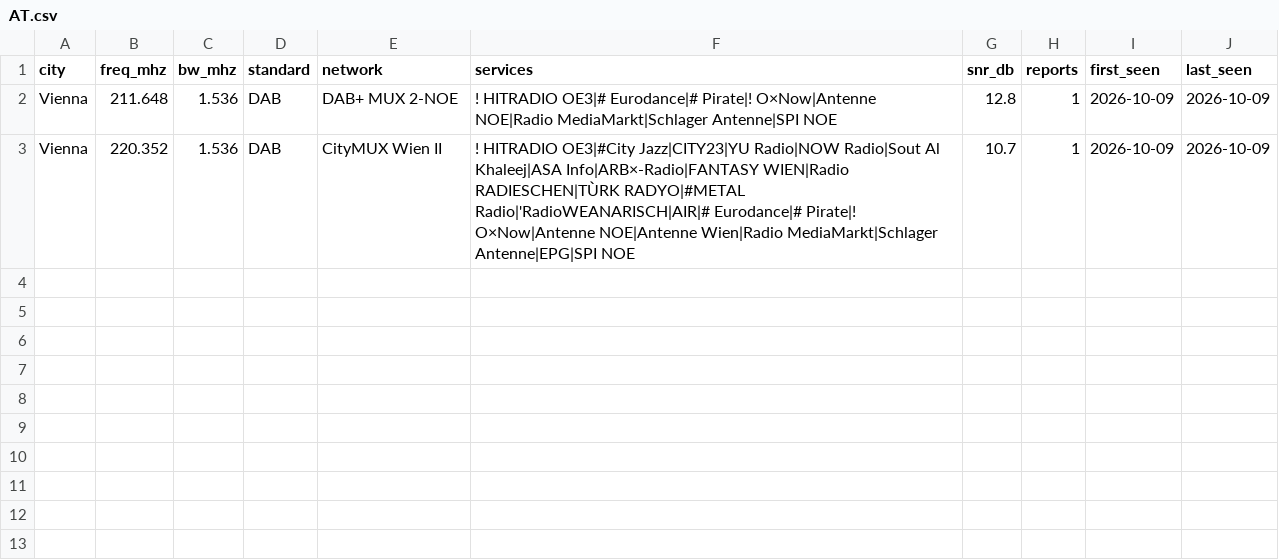
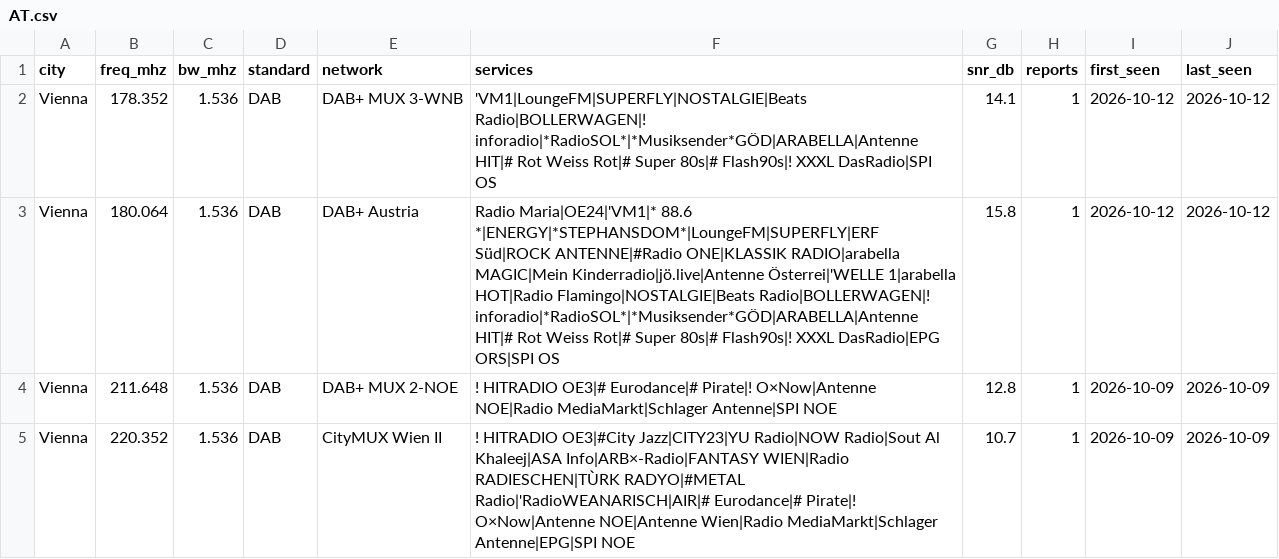
Before and after one commit to adswill/OnAir-channels, a CSV file: dab/AT.csv, drawn as a sheet.

```diff
--- a/dab/AT.csv
+++ b/dab/AT.csv
@@ -1,2 +1,4 @@
 city,freq_mhz,bw_mhz,standard,network,services,snr_db,reports,first_seen,last_seen
+Vienna,178.352,1.536,DAB,DAB+ MUX 3-WNB,'VM1|LoungeFM|SUPERFLY|NOSTALGIE|Beats Radio|BOLLERWAGEN|! inforadio|*RadioSOL*|*Musiksender*GÖD|ARABELLA|Antenne HIT|# Rot Weiss Rot|# Super 80s|# Flash90s|! XXXL DasRadio|SPI OS,14.1,1,2026-10-12,2026-10-12
+Vienna,180.064,1.536,DAB,DAB+ Austria,Radio Maria|OE24|'VM1|* 88.6 *|ENERGY|*STEPHANSDOM*|LoungeFM|SUPERFLY|ERF Süd|ROCK ANTENNE|#Radio ONE|KLASSIK RADIO|arabella MAGIC|Mein Kinderradio|jö.live|Antenne Österrei|'WELLE 1|arabella HOT|Radio Flamingo|NOSTALGIE|Beats Radio|BOLLERWAGEN|! inforadio|*RadioSOL*|*Musiksender*GÖD|ARABELLA|Antenne HIT|# Rot Weiss Rot|# Super 80s|# Flash90s|! XXXL DasRadio|EPG ORS|SPI OS,15.8,1,2026-10-12,2026-10-12
 Vienna,211.648,1.536,DAB,DAB+ MUX 2-NOE,! HITRADIO OE3|# Eurodance|# Pirate|! O×Now|Antenne NOE|Radio MediaMarkt|Schlager Antenne|SPI NOE,12.8,1,2026-10-09,2026-10-09
```
